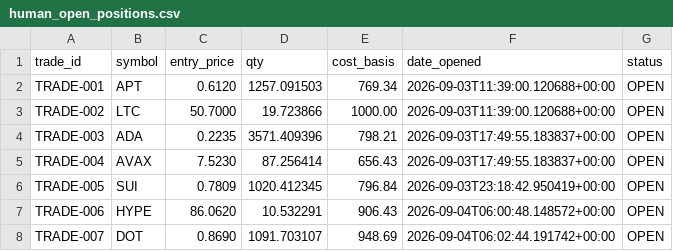
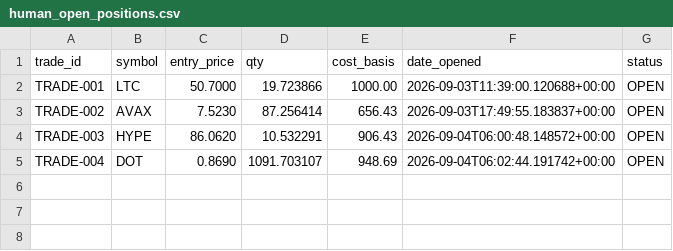
Before and after one commit to mrismail-m/ANTItrading, a CSV file: state/human_open_positions.csv, drawn as a sheet.

```diff
--- a/state/human_open_positions.csv
+++ b/state/human_open_positions.csv
@@ -1,8 +1,5 @@
 trade_id,symbol,entry_price,qty,cost_basis,date_opened,status
-TRADE-001,APT,0.6120,1257.091503,769.34,2026-09-03T11:39:00.120688+00:00,OPEN
-TRADE-002,LTC,50.7000,19.723866,1000.00,2026-09-03T11:39:00.120688+00:00,OPEN
-TRADE-003,ADA,0.2235,3571.409396,798.21,2026-09-03T17:49:55.183837+00:00,OPEN
-TRADE-004,AVAX,7.5230,87.256414,656.43,2026-09-03T17:49:55.183837+00:00,OPEN
-TRADE-005,SUI,0.7809,1020.412345,796.84,2026-09-03T23:18:42.950419+00:00,OPEN
-TRADE-006,HYPE,86.0620,10.532291,906.43,2026-09-04T06:00:48.148572+00:00,OPEN
-TRADE-007,DOT,0.8690,1091.703107,948.69,2026-09-04T06:02:44.191742+00:00,OPEN
+TRADE-001,LTC,50.7000,19.723866,1000.00,2026-09-03T11:39:00.120688+00:00,OPEN
+TRADE-002,AVAX,7.5230,87.256414,656.43,2026-09-03T17:49:55.183837+00:00,OPEN
+TRADE-003,HYPE,86.0620,10.532291,906.43,2026-09-04T06:00:48.148572+00:00,OPEN
+TRADE-004,DOT,0.8690,1091.703107,948.69,2026-09-04T06:02:44.191742+00:00,OPEN
```
Also changed, not shown: 9 other files.
